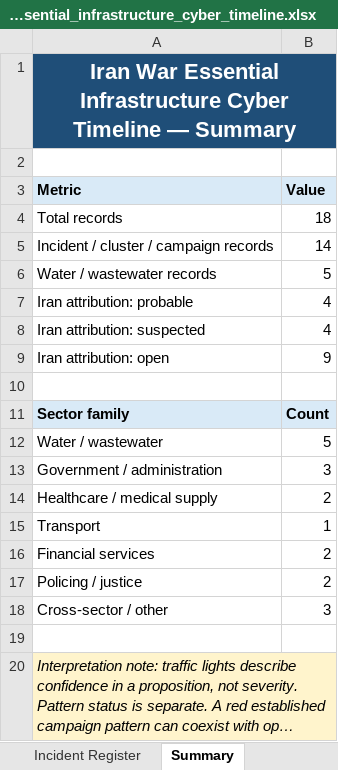
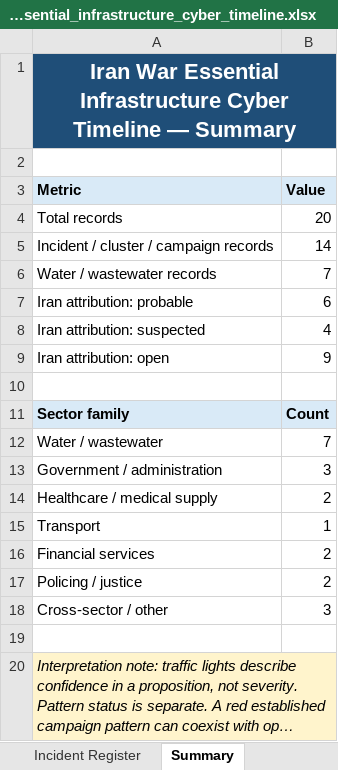
Before and after one commit to josefsbreakfast/Polaris-Protocol, an Excel workbook: 🌓_3_In_The_Moment/📲_Press_Matters/🌊_Playing_Defence/🇮🇷_Data_Wars_IRGC_Edition/📊_iran_war_essential_infrastructure_cyber_timeline.xlsx, sheet Summary, drawn as a sheet; long unchanged cells end in …; values as stored, in another font and other column widths than the file's, no borders; charts and pictures not drawn; the diff names each change by its address in the sheet, - before the commit and + after, or states it on an @@ line.

```diff
--- a/🌓_3_In_The_Moment/📲_Press_Matters/🌊_Playing_Defence/🇮🇷_Data_Wars_IRGC_Edition/📊_iran_war_essential_infrastructure_cyber_timeline.xlsx (sheet Summary)
+++ b/🌓_3_In_The_Moment/📲_Press_Matters/🌊_Playing_Defence/🇮🇷_Data_Wars_IRGC_Edition/📊_iran_war_essential_infrastructure_cyber_timeline.xlsx (sheet Summary)
-B4 (Value): 18
+B4 (Value): 20
-B6 (Value): 5
+B6 (Value): 7
-B7 (Value): 4
+B7 (Value): 6
-B12 (Value): 5
+B12 (Value): 7
```
Also changed, not shown: sheet Incident Register, charts or pictures, 4 other files.
